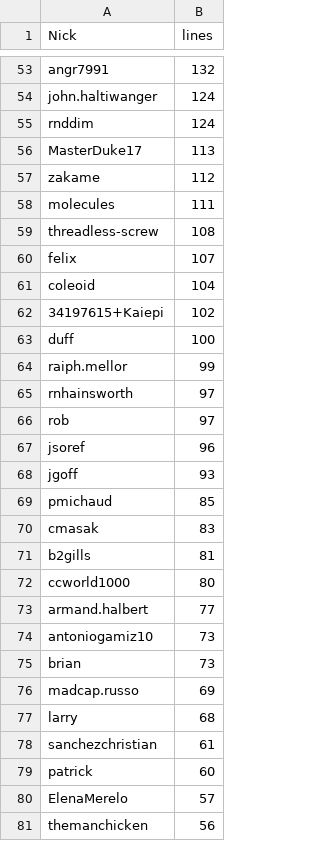
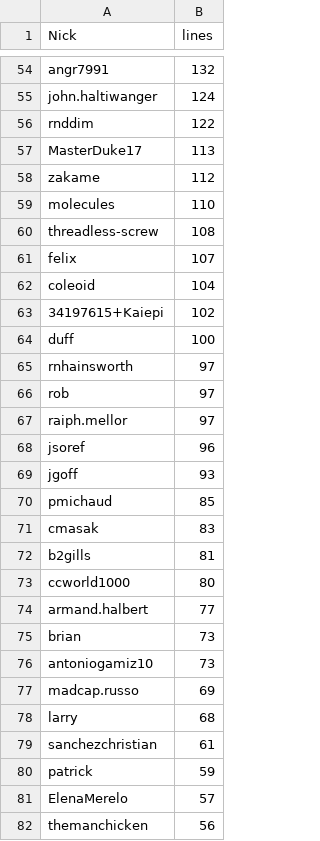
Before and after one commit to JJ/TPF-Grant, a CSV file: data/current-lines-written.csv, drawn as a sheet; only a part is shown, gaps mark what is left out; the diff covers the shown part only.

Commit message:
Updates lines written

```diff
--- a/data/current-lines-written.csv
+++ b/data/current-lines-written.csv
@@ -54,6 +55,6 @@ angr7991, 132
 john.haltiwanger, 124
-rnddim, 124
+rnddim, 122
 MasterDuke17, 113
 zakame, 112
-molecules, 111
+molecules, 110
 threadless-screw, 108
@@ -63,5 +64,5 @@ coleoid, 104
 duff, 100
-raiph.mellor, 99
 rnhainsworth, 97
 rob, 97
+raiph.mellor, 97
 jsoref, 96
@@ -73,4 +74,4 @@ ccworld1000, 80
 armand.halbert, 77
+brian, 73
 antoniogamiz10, 73
-brian, 73
 madcap.russo, 69
@@ -78,3 +79,3 @@ larry, 68
 sanchezchristian, 61
-patrick, 60
+patrick, 59
 ElenaMerelo, 57
```
Also changed, not shown: 16 added rows, 15 removed rows, 85 moved rows and 32 edited cells elsewhere in this file.
